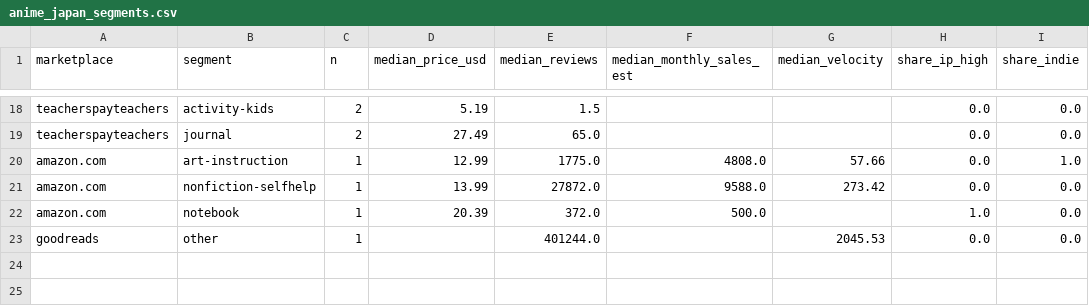
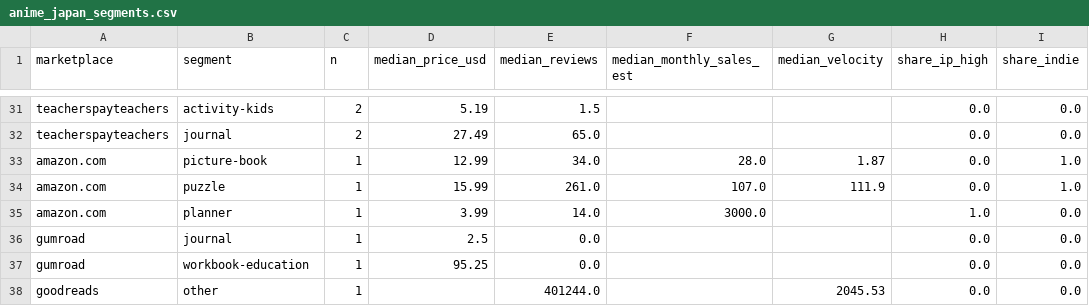
Before and after one commit to nihonkhalid-hue/test5, a CSV file: kdp_research/anime_japan_segments.csv, drawn as a sheet; only a part is shown, gaps mark what is left out; the diff covers the shown part only.

```diff
--- a/kdp_research/anime_japan_segments.csv
+++ b/kdp_research/anime_japan_segments.csv
@@ -19,5 +32,7 @@ teacherspayteachers,activity-kids,2,5.19,1.5,,,0.0,0.0
 teacherspayteachers,journal,2,27.49,65.0,,,0.0,0.0
-amazon.com,art-instruction,1,12.99,1775.0,4808.0,57.66,0.0,1.0
-amazon.com,nonfiction-selfhelp,1,13.99,27872.0,9588.0,273.42,0.0,0.0
-amazon.com,notebook,1,20.39,372.0,500.0,,1.0,0.0
+amazon.com,picture-book,1,12.99,34.0,28.0,1.87,0.0,1.0
+amazon.com,puzzle,1,15.99,261.0,107.0,111.9,0.0,1.0
+amazon.com,planner,1,3.99,14.0,3000.0,,1.0,0.0
+gumroad,journal,1,2.5,0.0,,,0.0,0.0
+gumroad,workbook-education,1,95.25,0.0,,,0.0,0.0
 goodreads,other,1,,401244.0,,2045.53,0.0,0.0
```
Also changed, not shown: 16 added rows, 3 removed rows and 6 edited cells elsewhere in this file, kdp_research/page_count_sweetspots.csv, kdp_research/price_band_sales.csv, 44 other files.
